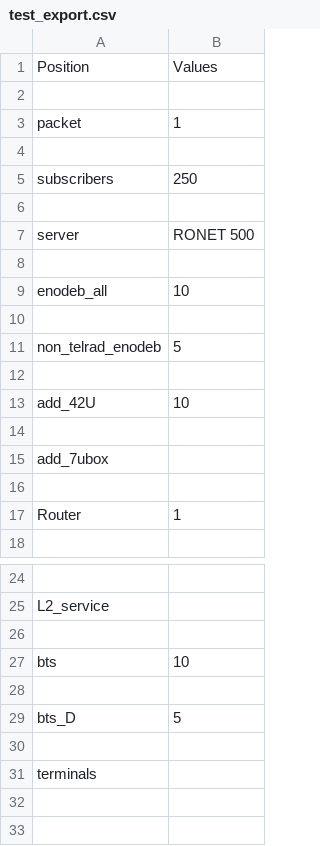
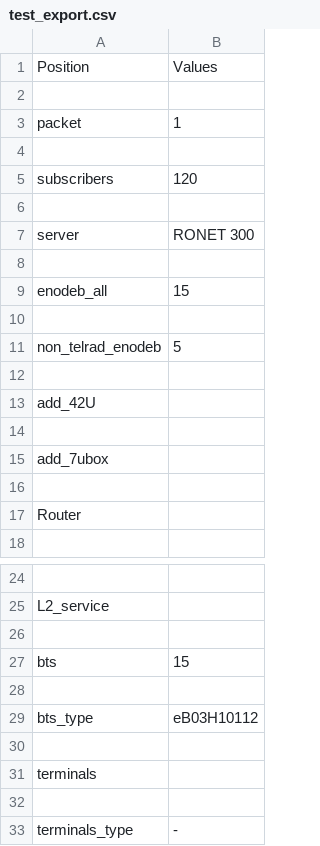
Before and after one commit to mrmarus88/Trialink_prjct, a CSV file: Trialink/test_export.csv, drawn as a sheet; only a part is shown, gaps mark what is left out.

```diff
--- a/Trialink/test_export.csv
+++ b/Trialink/test_export.csv
@@ -4,7 +4,7 @@ packet,1
 
-subscribers,250
+subscribers,120
 
-server,RONET 500
+server,RONET 300
 
-enodeb_all,10
+enodeb_all,15
 
@@ -12,3 +12,3 @@ non_telrad_enodeb,5
 
-add_42U,10
+add_42U,
 
@@ -16,3 +16,3 @@ add_7ubox,
 
-Router,1
+Router,
 
@@ -26,6 +26,8 @@ L2_service,
 
-bts,10
+bts,15
 
-bts_D,5
+bts_type,eB03H10112
 
 terminals,
+
+terminals_type,-
```
Also changed, not shown: 8 other files.
